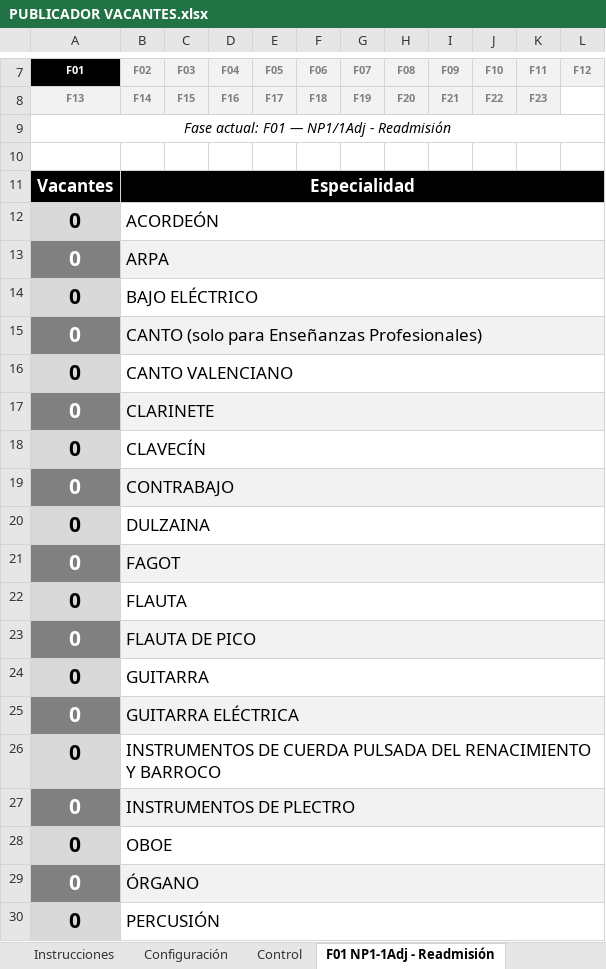
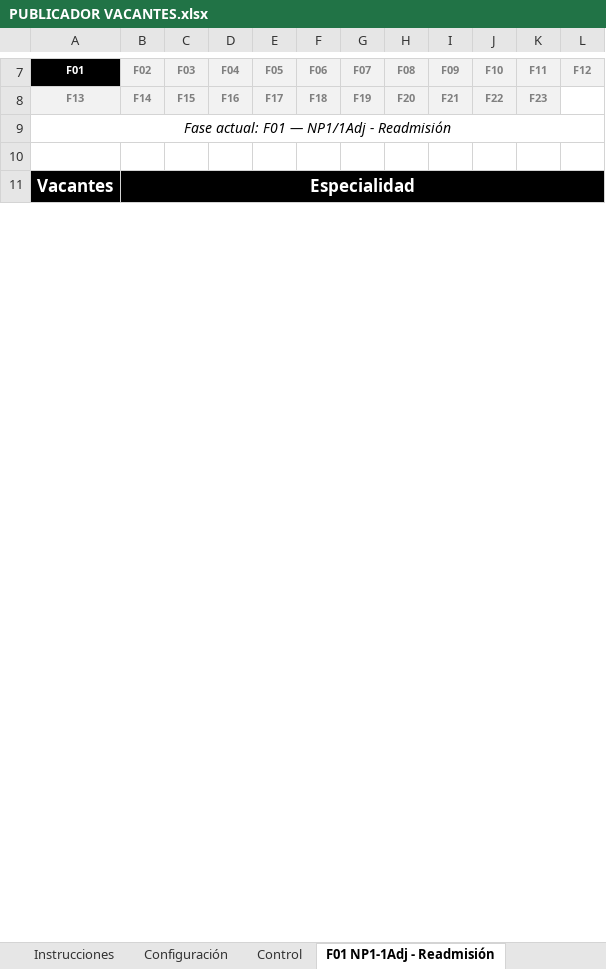
Before and after one commit to JLMirallesB/prelacion, an Excel workbook: PUBLICADOR VACANTES.xlsx, sheet F01 NP1-1Adj - Readmisión, drawn as a sheet; only a part is shown, gaps mark what is left out; values as stored, in another font and other column widths than the file's, no borders; charts and pictures and conditional formats not drawn; removed rows and columns are numbered as before the commit, all else as after; the diff covers the shown part only; the diff names each change by its address in the sheet, - before the commit and + after, or states it on an @@ line.

Commit message:
Modelos de admisión, desde conservatorio/admision
Generados con `modelos-repartibles.py`: en blanco, sin los datos del centro,
sin la exportación a GEODE y con el logo sustituido por un hueco en blanco para
que cada centro ponga el suyo.

El original se edita en conservatorio/admision; aquí no se toca ninguno.

```diff
--- a/PUBLICADOR VACANTES.xlsx (sheet F01 NP1-1Adj - Readmisión)
+++ b/PUBLICADOR VACANTES.xlsx (sheet F01 NP1-1Adj - Readmisión)
-row 12: 0 | ACORDEÓN
-row 13: 0 | ARPA
-row 14: 0 | BAJO ELÉCTRICO
-row 15: 0 | CANTO (solo para Enseñanzas Profesionales)
-row 16: 0 | CANTO VALENCIANO
-row 17: 0 | CLARINETE
-row 18: 0 | CLAVECÍN
-row 19: 0 | CONTRABAJO
-row 20: 0 | DULZAINA
-row 21: 0 | FAGOT
-row 22: 0 | FLAUTA
-row 23: 0 | FLAUTA DE PICO
-row 24: 0 | GUITARRA
-row 25: 0 | GUITARRA ELÉCTRICA
-row 26: 0 | INSTRUMENTOS DE CUERDA PULSADA DEL RENACIMIENTO Y BARROCO
-row 27: 0 | INSTRUMENTOS DE PLECTRO
-row 28: 0 | OBOE
-row 29: 0 | ÓRGANO
-row 30: 0 | PERCUSIÓN
```
Also changed, not shown: 29 added rows, 10 removed rows, 5 edited cells and cell formats elsewhere in this sheet, sheet Control, sheet F03 NP2-1Adj - Readmisión, sheet F06 NP2B-1Adj - Cambio Especial, sheet F10 NP4-1Adj - PPAA, sheet F02 NP1-1Adj - PPAA, sheet F14 NP1-2Adj - PPAA otros, 18 more sheets, formulas that keep their value, charts or pictures, 3 other files.
